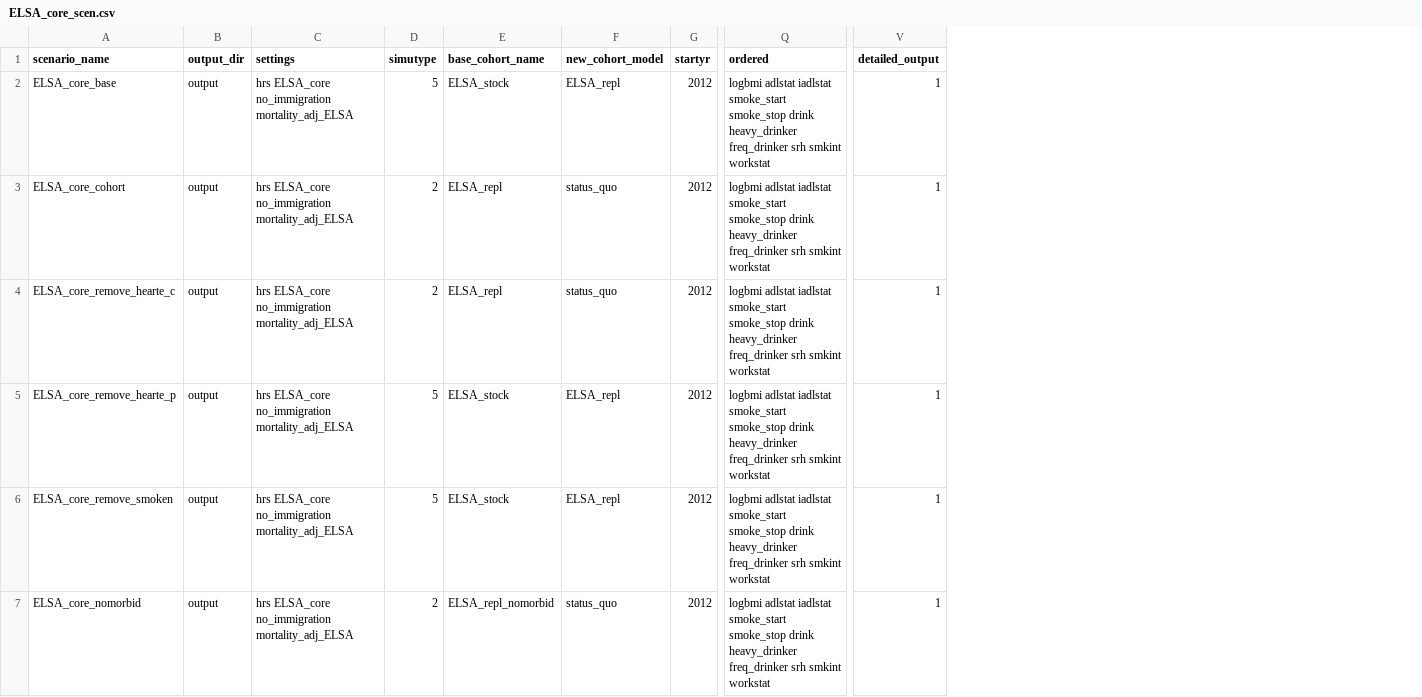
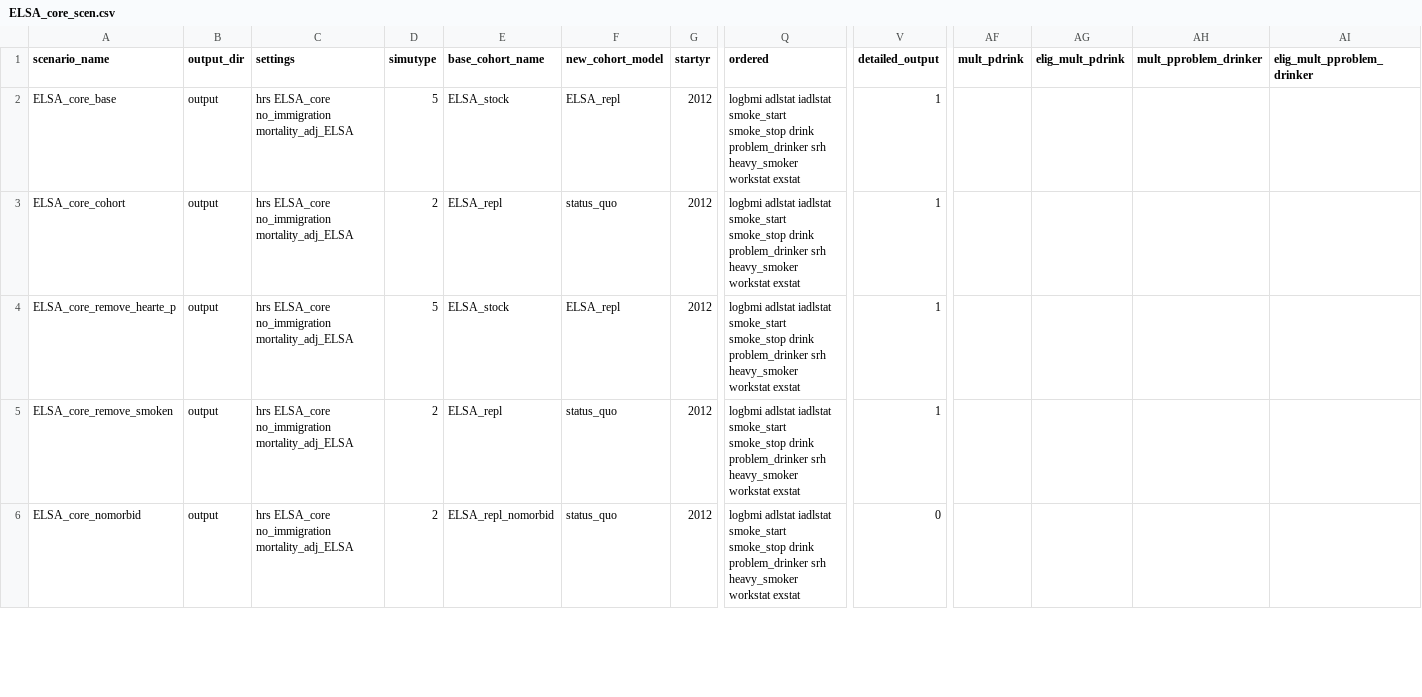
Before and after one commit to ld-archer/E_FEM, a CSV file: ELSA_core_scen.csv, drawn as a sheet; only a part is shown, gaps mark what is left out; removed rows and columns are numbered as before the commit, all else as after; rows hold the shown columns only; the diff covers the shown part only; the diff names each change by its address in the sheet, - before the commit and + after, or states it on an @@ line.

```diff
--- a/ELSA_core_scen.csv
+++ b/ELSA_core_scen.csv
+column AF (mult_pdrink), empty
+column AG (elig_mult_pdrink), empty
+column AH (mult_pproblem_drinker), empty
+column AI (elig_mult_pproblem_drinker), empty
-Q2:Q3 (ordered): …smoke_stop drink heavy_drinker freq_drinker srh smkint workstat
+Q2:Q3 (ordered): …smoke_stop drink problem_drinker srh heavy_smoker workstat exstat
-row 4: ELSA_core_remove_hearte_c | output | hrs ELSA_core no_immigration mortality_adj_ELSA | 2 | ELSA_repl | status_quo | 2012 | logbmi adlstat iadlstat smoke_start smoke_stop drink heavy_drinker freq_drinker srh smkint workstat | 1
-Q4:Q6 (ordered): …smoke_stop drink heavy_drinker freq_drinker srh smkint workstat
+Q4:Q6 (ordered): …smoke_stop drink problem_drinker srh heavy_smoker workstat exstat
-D5 (simutype): 5
+D5 (simutype): 2
-E5 (base_cohort_name): ELSA_stock
+E5 (base_cohort_name): ELSA_repl
-F5 (new_cohort_model): ELSA_repl
+F5 (new_cohort_model): status_quo
-V6 (detailed_output): 1
+V6 (detailed_output): 0
```
Also changed, not shown: 4 added rows and 4 edited cells elsewhere in this file, ELSA_core_complete.csv, 19 other files.
